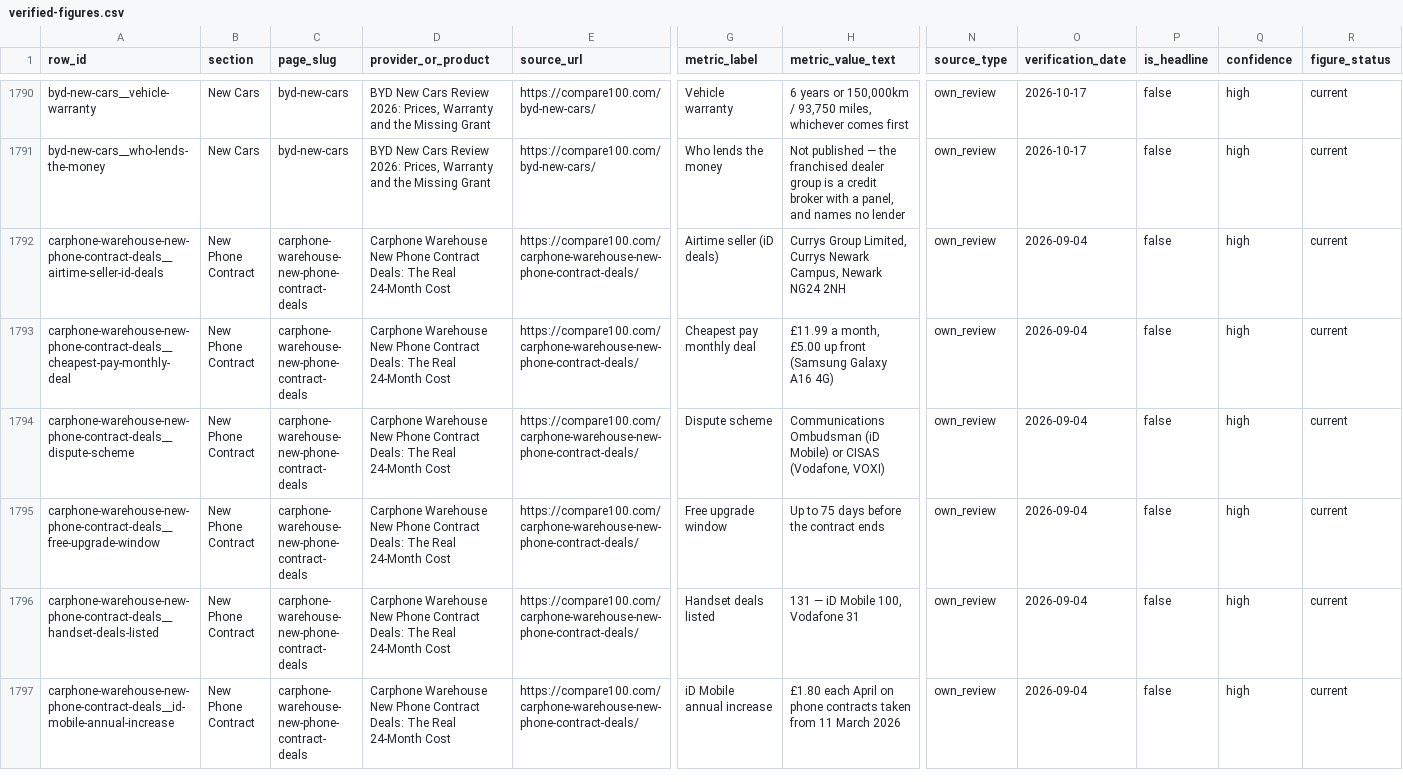
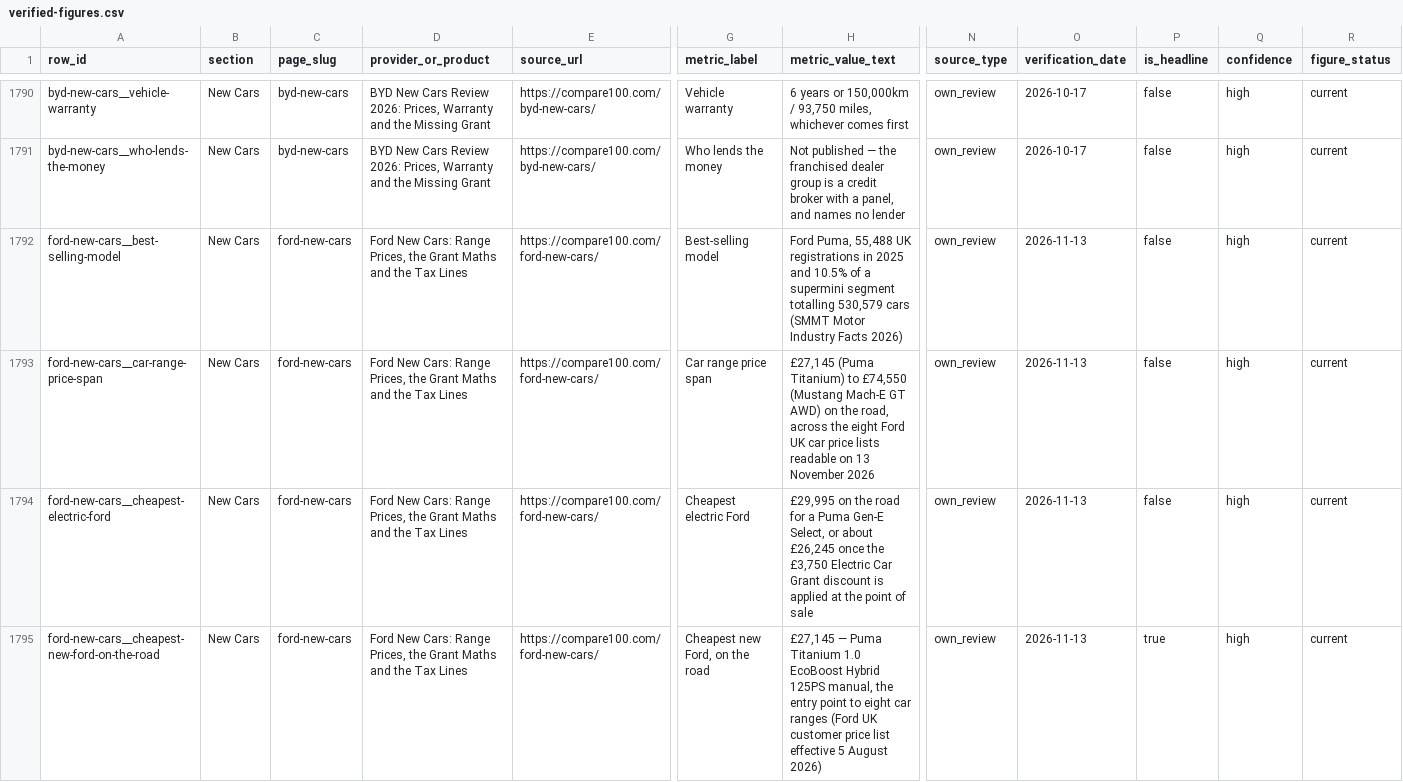
Before and after one commit to compare100/compare100, a CSV file: site/verified-figures.csv, drawn as a sheet; only a part is shown, gaps mark what is left out; the shorter side is filled out with more unchanged rows; rows hold the shown columns only; the diff covers the shown part only; the diff names each change by its address in the sheet, - before the commit and + after, or states it on an @@ line.

```diff
--- a/site/verified-figures.csv
+++ b/site/verified-figures.csv
+row 1792: ford-new-cars__best-selling-model | New Cars | ford-new-cars | Ford New Cars: Range Prices, the Grant Maths and the Tax Lines | https://compare100.com/ford-new-cars/ | Best-selling model | Ford Puma, 55,488 UK registrations in 2025 and 10.5% of a supermini segment totalling 530,579 cars (SMMT Motor Industry Facts 2026) | own_review | 2026-11-13 | false | high | current
+row 1793: ford-new-cars__car-range-price-span | New Cars | ford-new-cars | Ford New Cars: Range Prices, the Grant Maths and the Tax Lines | https://compare100.com/ford-new-cars/ | Car range price span | £27,145 (Puma Titanium) to £74,550 (Mustang Mach-E GT AWD) on the road, across the eight Ford UK car price lists readable on 13 November 2026 | own_review | 2026-11-13 | false | high | current
+row 1794: ford-new-cars__cheapest-electric-ford | New Cars | ford-new-cars | Ford New Cars: Range Prices, the Grant Maths and the Tax Lines | https://compare100.com/ford-new-cars/ | Cheapest electric Ford | £29,995 on the road for a Puma Gen-E Select, or about £26,245 once the £3,750 Electric Car Grant discount is applied at the point of sale | own_review | 2026-11-13 | false | high | current
+row 1795: ford-new-cars__cheapest-new-ford-on-the-road | New Cars | ford-new-cars | Ford New Cars: Range Prices, the Grant Maths and the Tax Lines | https://compare100.com/ford-new-cars/ | Cheapest new Ford, on the road | £27,145 — Puma Titanium 1.0 EcoBoost Hybrid 125PS manual, the entry point to eight car ranges (Ford UK customer price list effective 5 August 2026) | own_review | 2026-11-13 | true | high | current
```
Also changed, not shown: 9 added rows elsewhere in this file, 9 other files.
